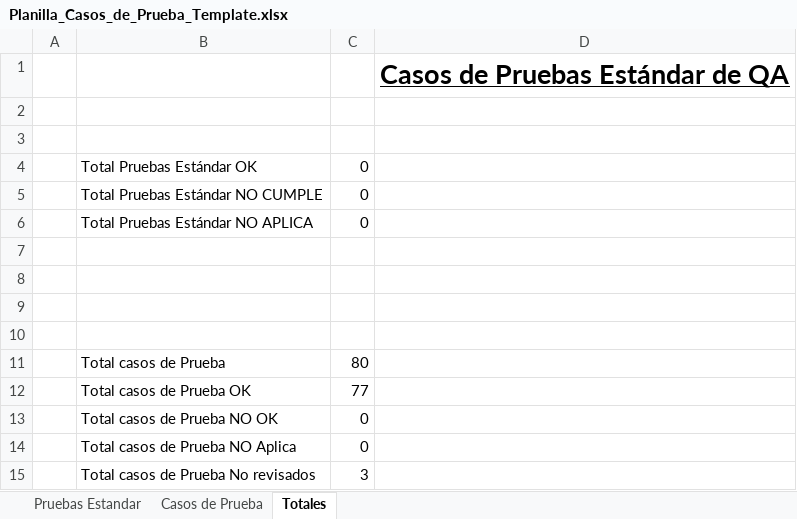
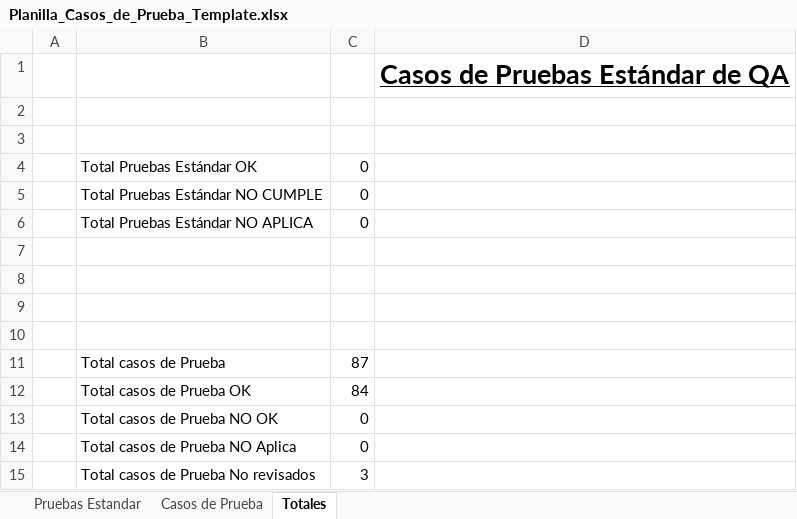
Before and after one commit to rodriacr/FitSearch, an Excel workbook: FASE 2/Evidencias Proyecto/Evidencias de documentación/Plan de Pruebas/Planilla_Casos_de_Prueba_Template.xlsx, sheet Totales, drawn as a sheet; values as stored, in another font and other column widths than the file's, no borders; charts and pictures not drawn; the diff names each change by its address in the sheet, - before the commit and + after, or states it on an @@ line.

```diff
--- a/FASE 2/Evidencias Proyecto/Evidencias de documentación/Plan de Pruebas/Planilla_Casos_de_Prueba_Template.xlsx (sheet Totales)
+++ b/FASE 2/Evidencias Proyecto/Evidencias de documentación/Plan de Pruebas/Planilla_Casos_de_Prueba_Template.xlsx (sheet Totales)
-C11: 80
+C11: 87
-C12: 77
+C12: 84
```
Also changed, not shown: sheet Casos de Prueba, hidden cells, FASE 2/Evidencias Proyecto/Evidencias de documentación/Control del proyecto/Matriz_Control_de_Cambio_FitSearch.xlsx, FASE 2/Evidencias Proyecto/Evidencias de documentación/Control del proyecto/control-capstone-2026-FitSearch.xlsx, 33 other files.
